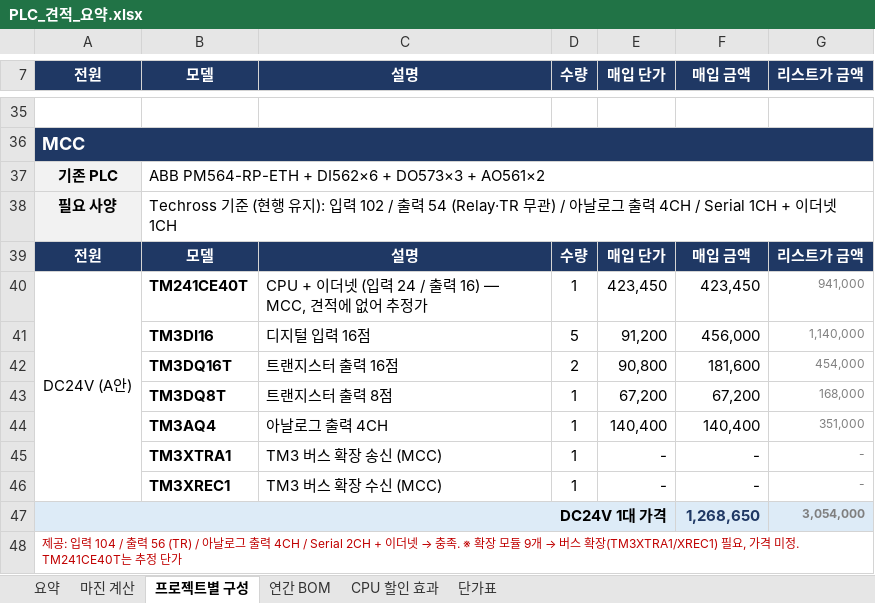
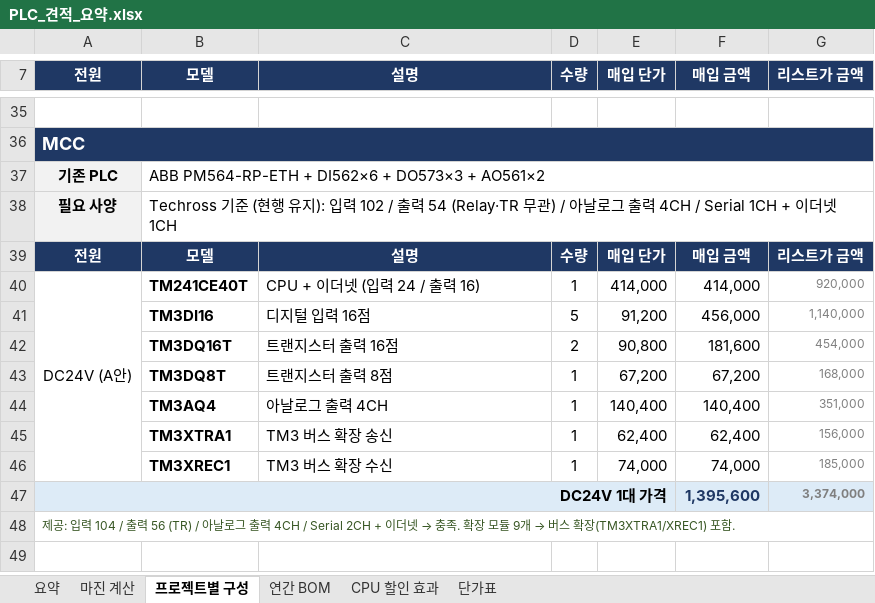
Before and after one commit to bmk3037/New-Project, an Excel workbook: PLC_견적_요약.xlsx, sheet 프로젝트별 구성, drawn as a sheet; only a part is shown, gaps mark what is left out; values as stored, in another font and other column widths than the file's, no borders; removed rows and columns are numbered as before the commit, all else as after; the diff names each change by its address in the sheet, - before the commit and + after, or states it on an @@ line.

```diff
--- a/PLC_견적_요약.xlsx (sheet 프로젝트별 구성)
+++ b/PLC_견적_요약.xlsx (sheet 프로젝트별 구성)
-C40 (설명): CPU + 이더넷 (입력 24 / 출력 16) — MCC, 견적에 없어 추정가
+C40 (설명): CPU + 이더넷 (입력 24 / 출력 16)
-E40 (매입 단가): 423,450
+E40 (매입 단가): 414,000
-F40 (매입 금액): 423,450
+F40 (매입 금액): 414,000
-G40 (리스트가 금액): 941,000
+G40 (리스트가 금액): 920,000
-row 45:  | TM3XTRA1 | TM3 버스 확장 송신 (MCC) | 1 | - | - | -
-row 46:  | TM3XREC1 | TM3 버스 확장 수신 (MCC) | 1 | - | - | -
+row 45:  | TM3XTRA1 | TM3 버스 확장 송신 | 1 | 62,400 | 62,400 | 156,000
+row 46:  | TM3XREC1 | TM3 버스 확장 수신 | 1 | 74,000 | 74,000 | 185,000
-F47 (매입 금액): 1,268,650
+F47 (매입 금액): 1,395,600
-G47 (리스트가 금액): 3,054,000
+G47 (리스트가 금액): 3,374,000
@@ A48 (전원): …→ 충족. ※ 확장 모듈 9개 → 버스 확장(TM3XTRA1/XREC1) 필요, 가격 미정. TM241CE40T는 추정 단가 → …→ 충족. 확장 모듈 9개 → 버스 확장(TM3XTRA1/XREC1) 포함. @@
-A48 text colour: #C00000
+A48 text colour: #375623
```
Also changed, not shown: sheet 단가표, sheet 연간 BOM, sheet 요약, sheet CPU 할인 효과, sheet 마진 계산, formulas that keep their value.
